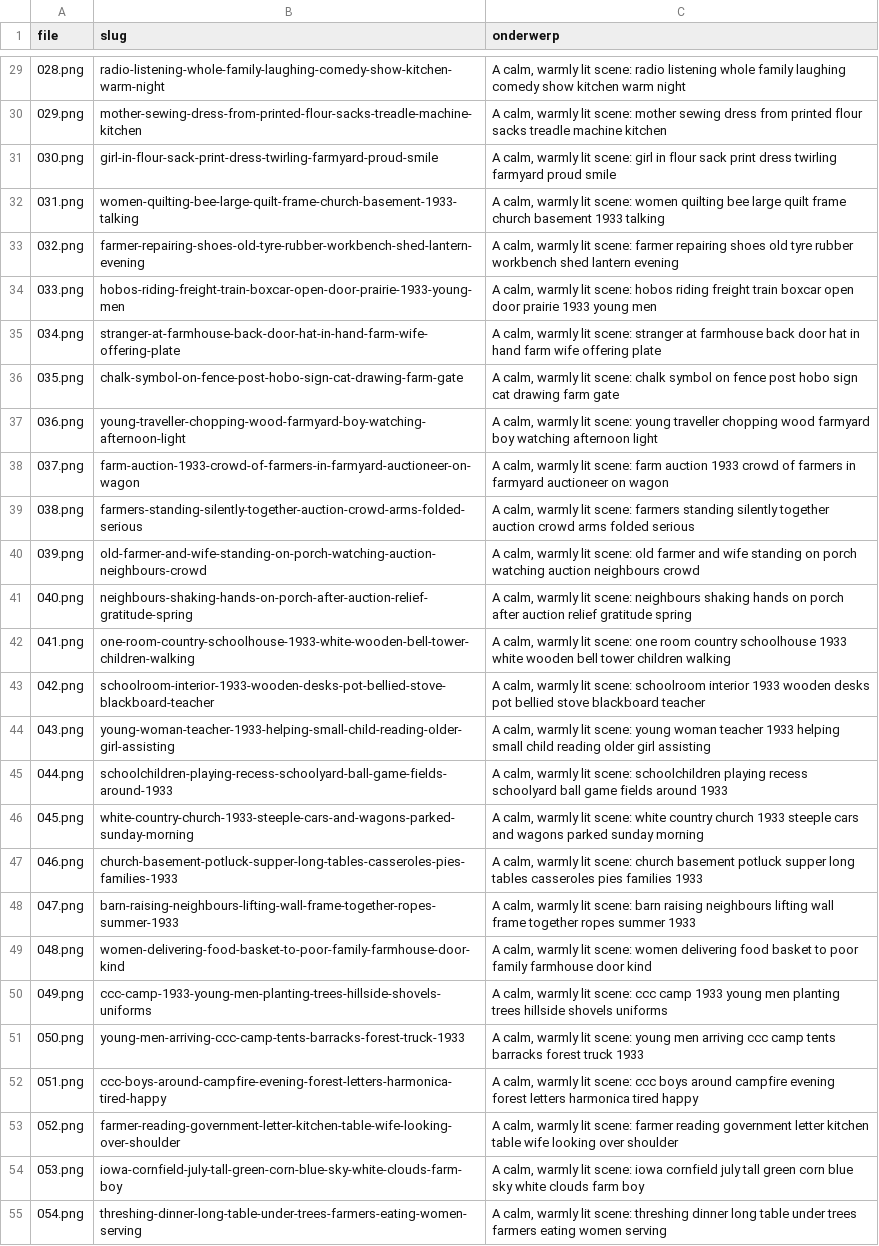
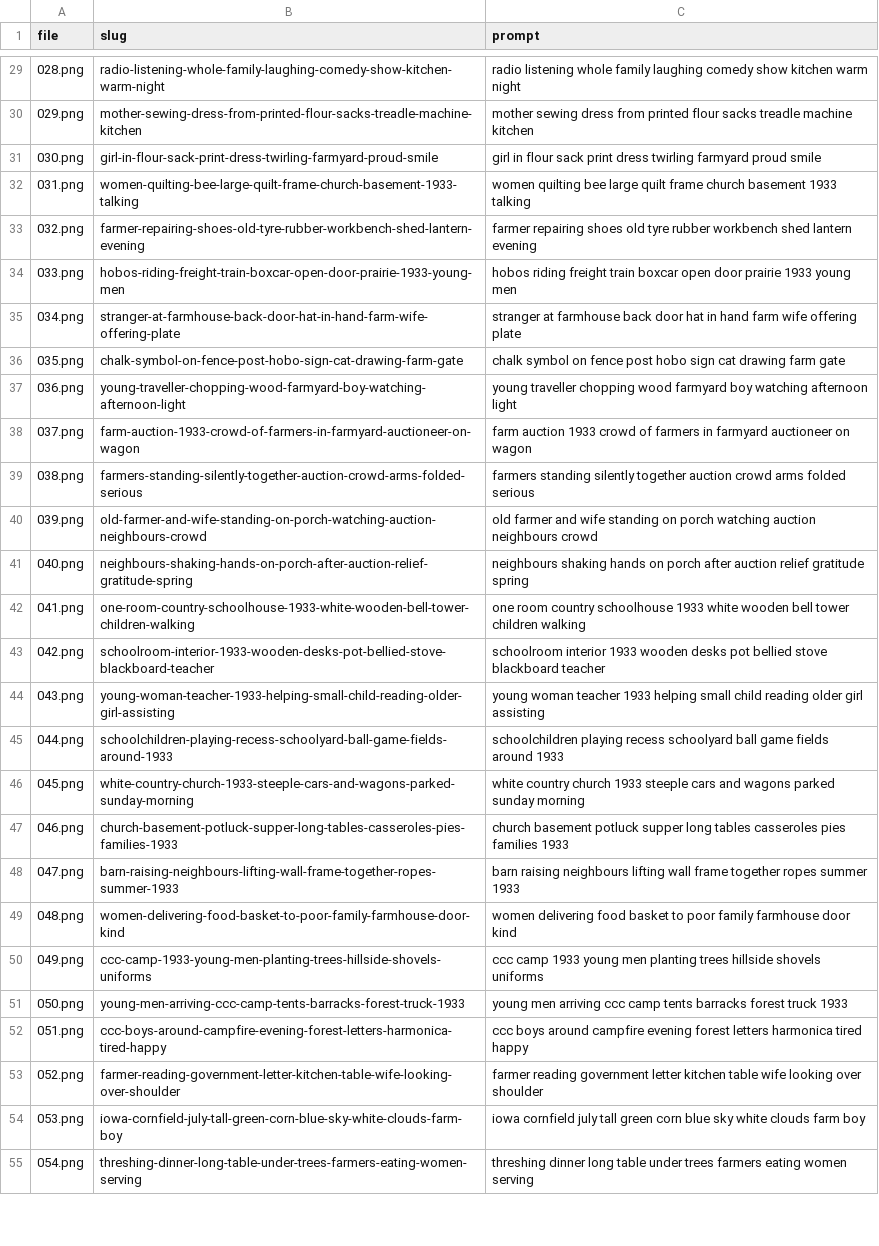
Before and after one commit to wgnghr44bg-coder/vox-lux, a TSV file: stories/crisis-1933/afbeeldingen-onderwerpen.tsv, drawn as a sheet; only a part is shown, gaps mark what is left out; the diff covers the shown part only; the diff names each change by its address in the sheet, - before the commit and + after, or states it on an @@ line.

```diff
--- a/stories/crisis-1933/afbeeldingen-onderwerpen.tsv
+++ b/stories/crisis-1933/afbeeldingen-onderwerpen.tsv
-C1: onderwerp
+C1: prompt
-C29 (prompt): A calm, warmly lit scene: radio listening…
+C29 (prompt): radio listening…
-C30 (prompt): A calm, warmly lit scene: mother sewing…
+C30 (prompt): mother sewing…
-C31 (prompt): A calm, warmly lit scene: girl in…
+C31 (prompt): girl in…
-C32 (prompt): A calm, warmly lit scene: women quilting…
+C32 (prompt): women quilting…
-C33 (prompt): A calm, warmly lit scene: farmer repairing…
+C33 (prompt): farmer repairing…
-C34 (prompt): A calm, warmly lit scene: hobos riding…
+C34 (prompt): hobos riding…
-C35 (prompt): A calm, warmly lit scene: stranger at…
+C35 (prompt): stranger at…
-C36 (prompt): A calm, warmly lit scene: chalk symbol…
+C36 (prompt): chalk symbol…
-C37 (prompt): A calm, warmly lit scene: young traveller…
+C37 (prompt): young traveller…
-C38 (prompt): A calm, warmly lit scene: farm auction…
+C38 (prompt): farm auction…
-C39 (prompt): A calm, warmly lit scene: farmers standing…
+C39 (prompt): farmers standing…
-C40 (prompt): A calm, warmly lit scene: old farmer…
+C40 (prompt): old farmer…
-C41 (prompt): A calm, warmly lit scene: neighbours shaking…
+C41 (prompt): neighbours shaking…
-C42 (prompt): A calm, warmly lit scene: one room…
+C42 (prompt): one room…
-C43 (prompt): A calm, warmly lit scene: schoolroom interior…
+C43 (prompt): schoolroom interior…
-C44 (prompt): A calm, warmly lit scene: young woman…
+C44 (prompt): young woman…
-C45 (prompt): A calm, warmly lit scene: schoolchildren playing…
+C45 (prompt): schoolchildren playing…
-C46 (prompt): A calm, warmly lit scene: white country…
+C46 (prompt): white country…
-C47 (prompt): A calm, warmly lit scene: church basement…
+C47 (prompt): church basement…
-C48 (prompt): A calm, warmly lit scene: barn raising…
+C48 (prompt): barn raising…
-C49 (prompt): A calm, warmly lit scene: women delivering…
+C49 (prompt): women delivering…
-C50 (prompt): A calm, warmly lit scene: ccc camp…
+C50 (prompt): ccc camp…
-C51 (prompt): A calm, warmly lit scene: young men…
+C51 (prompt): young men…
-C52 (prompt): A calm, warmly lit scene: ccc boys…
+C52 (prompt): ccc boys…
-C53 (prompt): A calm, warmly lit scene: farmer reading…
+C53 (prompt): farmer reading…
-C54 (prompt): A calm, warmly lit scene: iowa cornfield…
+C54 (prompt): iowa cornfield…
-C55 (prompt): A calm, warmly lit scene: threshing dinner…
+C55 (prompt): threshing dinner…
```
Also changed, not shown: 3 removed rows and 63 edited cells elsewhere in this file, 22 other files.
